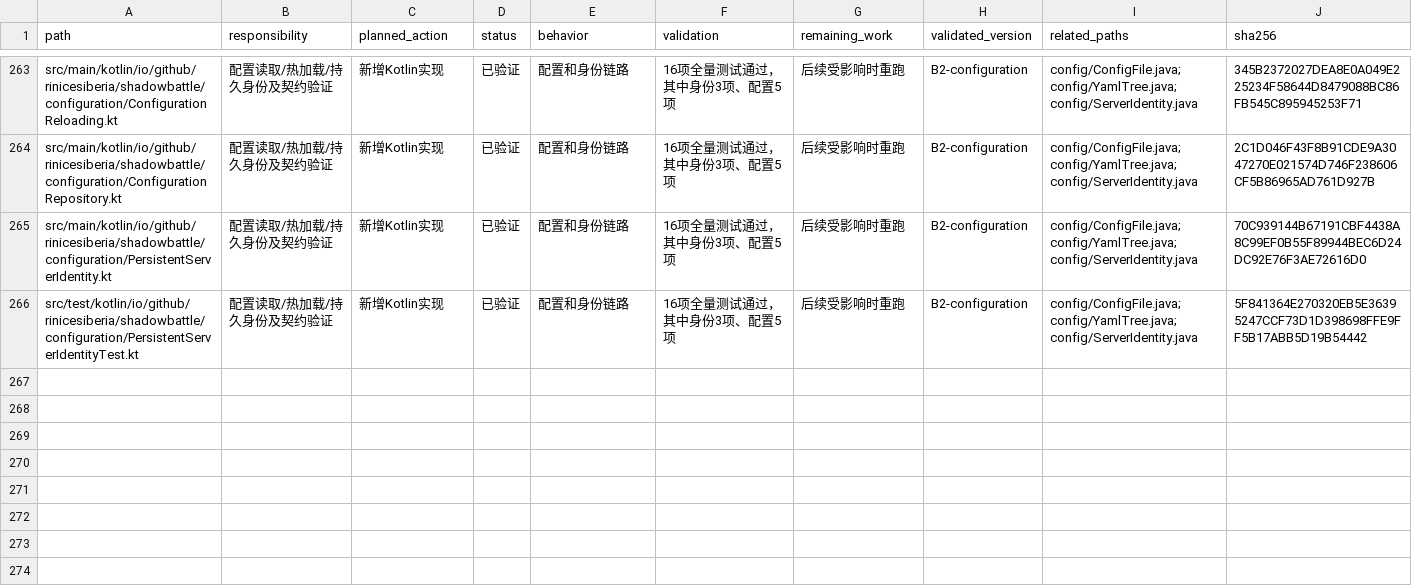
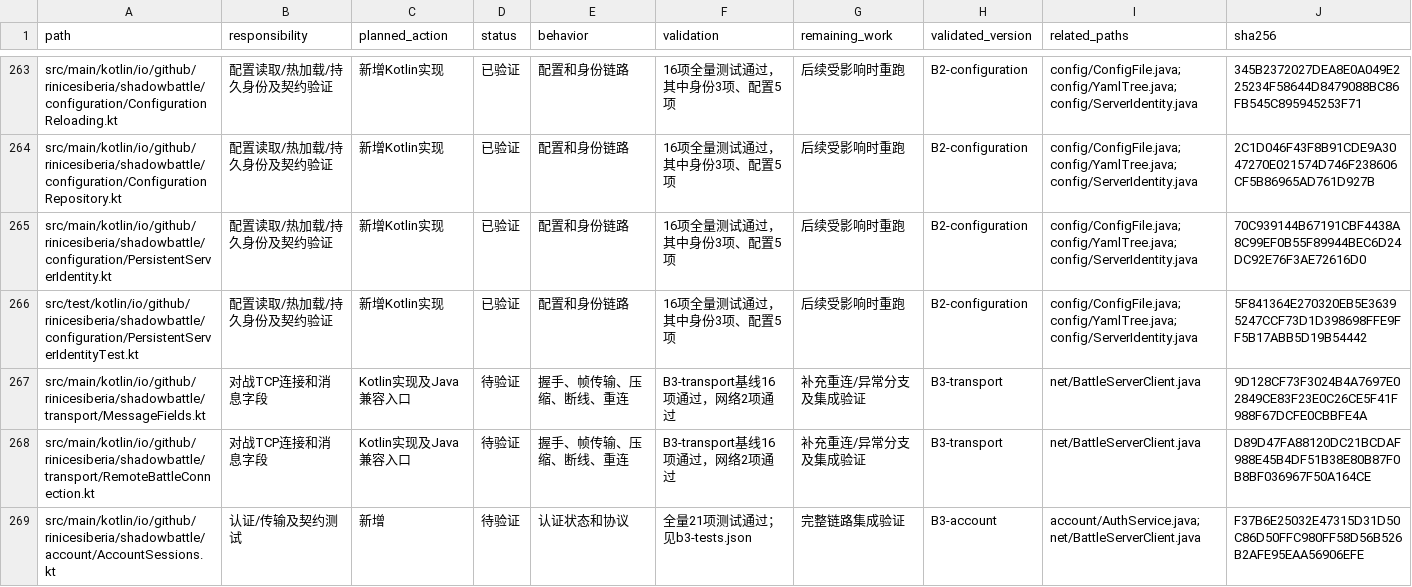
Before and after one commit to RiniceSiberia/cobblemon-shadow-battle, a CSV file: docs/refactor/FILES.csv, drawn as a sheet; only a part is shown, gaps mark what is left out; the diff covers the shown part only; the diff names each change by its address in the sheet, - before the commit and + after, or states it on an @@ line.

Commit message:
update: improve Kotlin transport and account workflows with compatibility adapters

```diff
--- a/docs/refactor/FILES.csv
+++ b/docs/refactor/FILES.csv
+row 267: src/main/kotlin/io/github/rinicesiberia/shadowbattle/transport/MessageFields.kt | 对战TCP连接和消息字段 | Kotlin实现及Java兼容入口 | 待验证 | 握手、帧传输、压缩、断线、重连 | B3-transport基线16项通过，网络2项通过 | 补充重连/异常分支及集成验证 | B3-transport | net/BattleServerClient.java | 9D128CF73F3024B4A7697E02849CE83F23E0C26CE5F41F988F67DCFE0CBBFE4A
+row 268: src/main/kotlin/io/github/rinicesiberia/shadowbattle/transport/RemoteBattleConnection.kt | 对战TCP连接和消息字段 | Kotlin实现及Java兼容入口 | 待验证 | 握手、帧传输、压缩、断线、重连 | B3-transport基线16项通过，网络2项通过 | 补充重连/异常分支及集成验证 | B3-transport | net/BattleServerClient.java | D89D47FA88120DC21BCDAF988E45B4DF51B38E80B87F0B8BF036967F50A164CE
+row 269: src/main/kotlin/io/github/rinicesiberia/shadowbattle/account/AccountSessions.kt | 认证/传输及契约测试 | 新增 | 待验证 | 认证状态和协议 | 全量21项测试通过；见b3-tests.json | 完整链路集成验证 | B3-account | account/AuthService.java;net/BattleServerClient.java | F37B6E25032E47315D31D50C86D50FFC980FF58D56B526B2AFE95EAA56906EFE
```
Also changed, not shown: 3 added rows and 15 edited cells elsewhere in this file, 12 other files.
